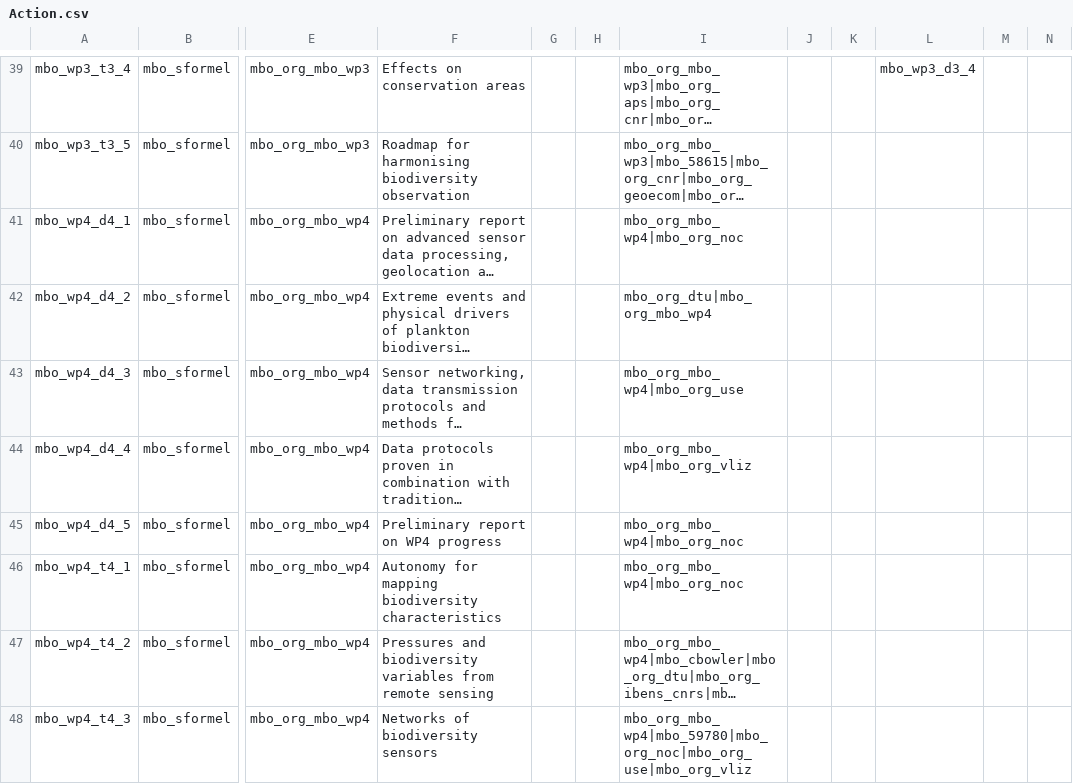
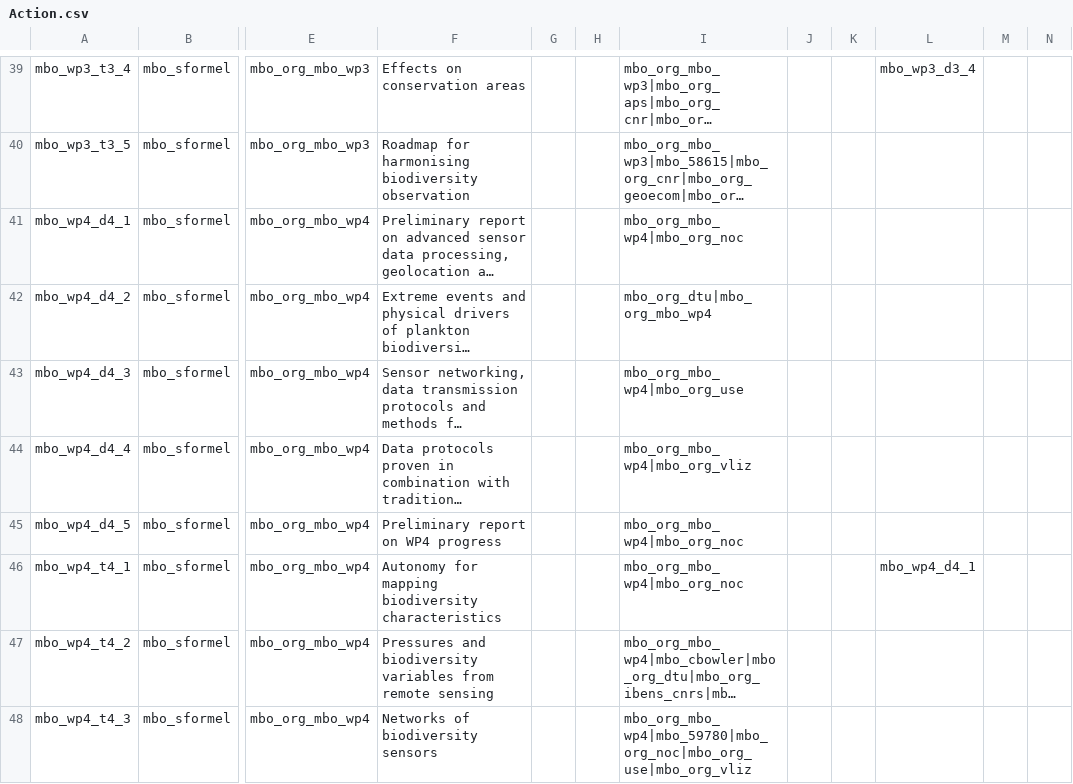
Before and after one commit to marco-bolo/csv-to-json-ld, a CSV file: data/Action.csv, drawn as a sheet; only a part is shown, gaps mark what is left out; long unchanged cells end in …; the diff names each change by its address in the sheet, - before the commit and + after, or states it on an @@ line.

```diff
--- a/data/Action.csv
+++ b/data/Action.csv
-L46: (empty)
+L46: mbo_wp4_d4_1
```
Also changed, not shown: data/Document.csv, data/Person.csv.
